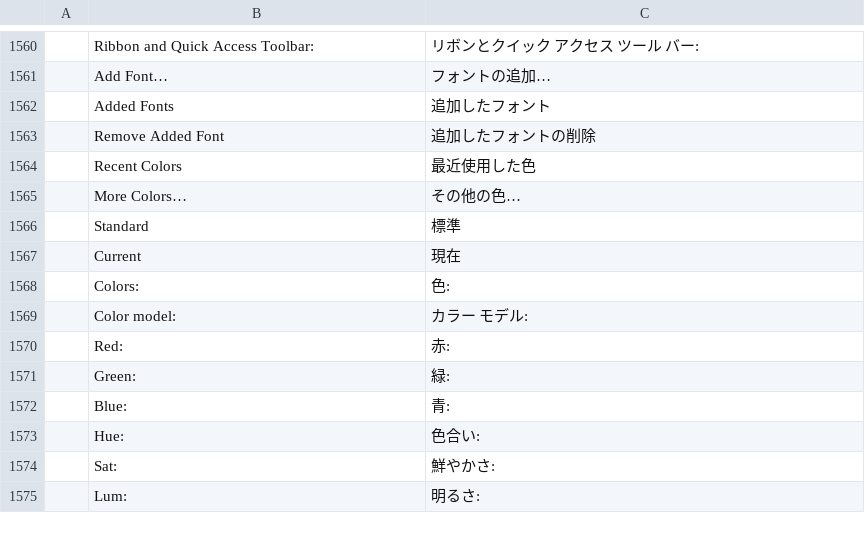
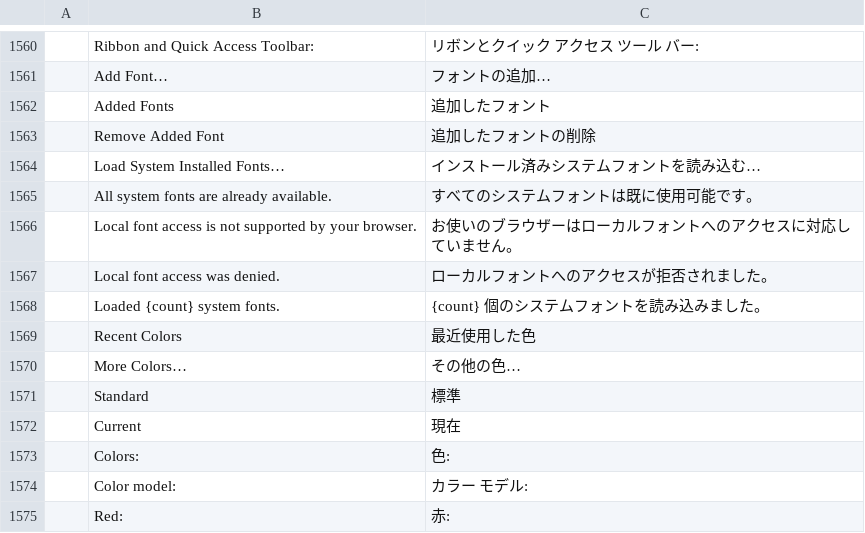
Before and after one commit to tpawley2001/wordcraft, a TSV file: crates/ui-egui/src/i18n/ja.tsv, drawn as a sheet; only a part is shown, gaps mark what is left out; the shorter side is filled out with more unchanged rows; the diff names each change by its address in the sheet, - before the commit and + after, or states it on an @@ line.

```diff
--- a/crates/ui-egui/src/i18n/ja.tsv
+++ b/crates/ui-egui/src/i18n/ja.tsv
+row 1564:  | Load System Installed Fonts… | インストール済みシステムフォントを読み込む…
+row 1565:  | All system fonts are already available. | すべてのシステムフォントは既に使用可能です。
+row 1566:  | Local font access is not supported by your browser. | お使いのブラウザーはローカルフォントへのアクセスに対応していません。
+row 1567:  | Local font access was denied. | ローカルフォントへのアクセスが拒否されました。
+row 1568:  | Loaded {count} system fonts. | {count} 個のシステムフォントを読み込みました。
```
Also changed, not shown: crates/ui-egui/src/i18n/bg.tsv, crates/ui-egui/src/i18n/ru.tsv, 30 other files.
